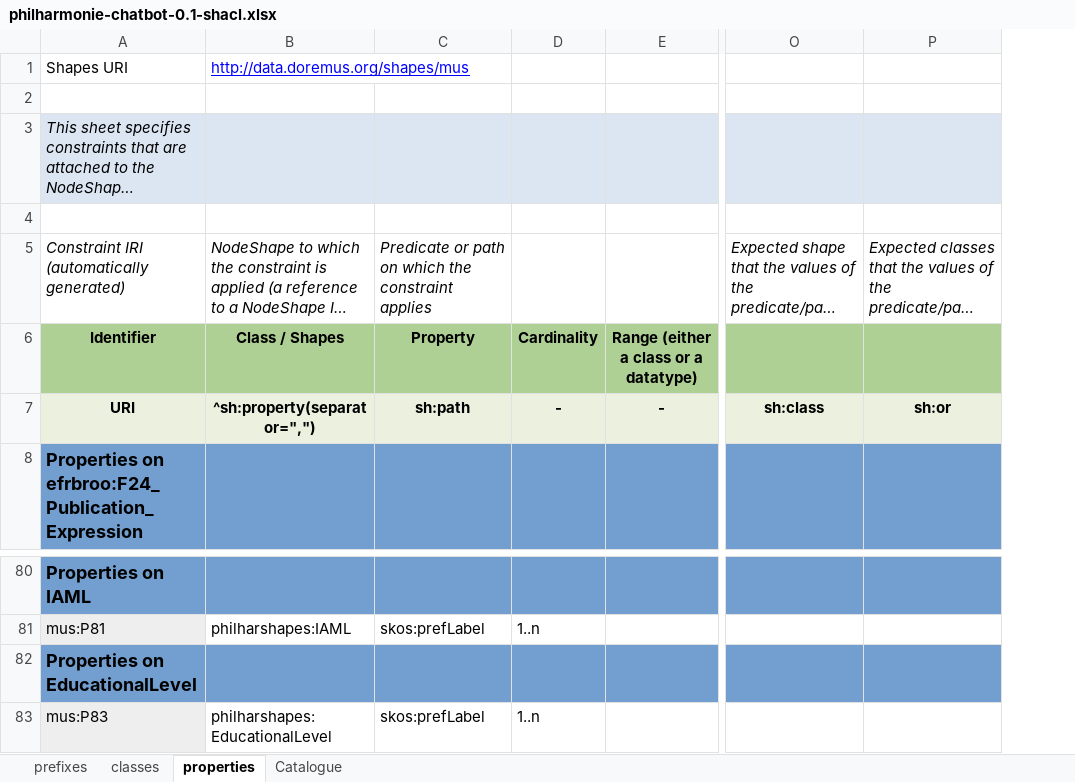
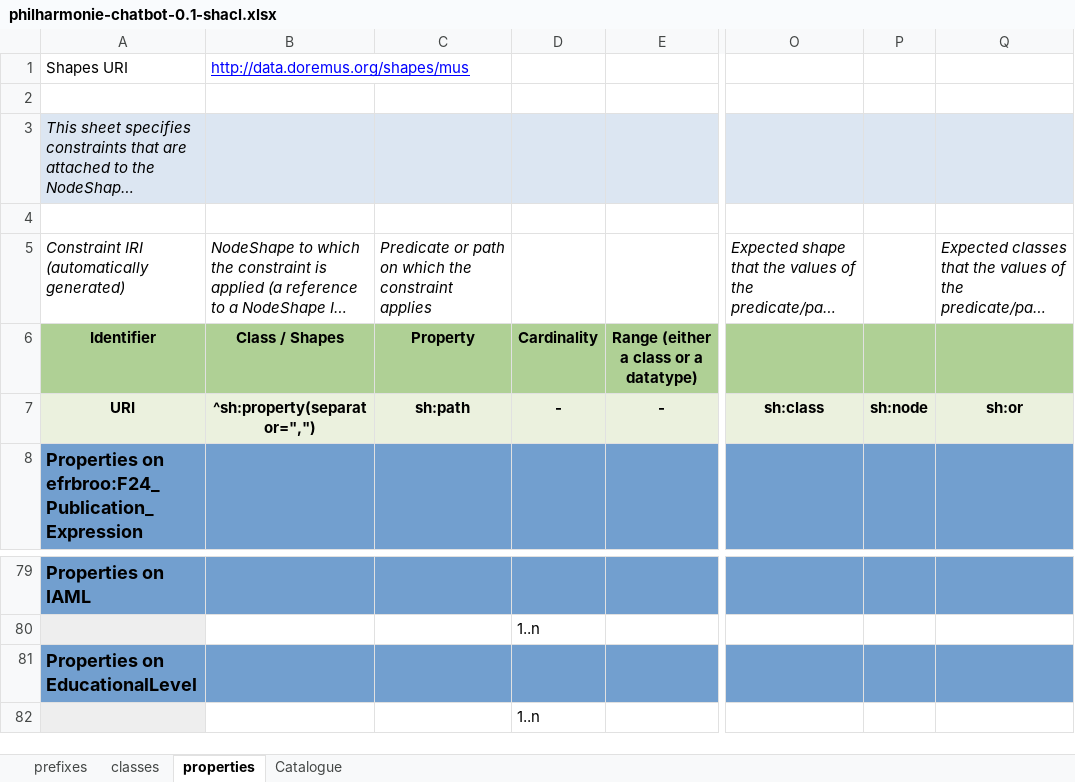
Before and after one commit to sparna-git/philharmonie2cidoc, an Excel workbook: 04-SHACL/philharmonie-chatbot-0.1-shacl.xlsx, sheet properties, drawn as a sheet; only a part is shown, gaps mark what is left out; long unchanged cells end in …; values as stored, in another font and other column widths than the file's, no borders; addresses are those after the commit; the diff covers the shown part only; the diff names each change by its address in the sheet, - before the commit and + after, or states it on an @@ line.

Commit message:
Update shacl files

```diff
--- a/04-SHACL/philharmonie-chatbot-0.1-shacl.xlsx (sheet properties)
+++ b/04-SHACL/philharmonie-chatbot-0.1-shacl.xlsx (sheet properties)
+column P, row 7: sh:node
-A80: mus:P81
+A80: (empty)
-B80: philharshapes:IAML
+B80: (empty)
-C80: skos:prefLabel
+C80: (empty)
-A82: mus:P83
+A82: (empty)
-B82: philharshapes:EducationalLevel
+B82: (empty)
-C82: skos:prefLabel
+C82: (empty)
```
Also changed, not shown: 1 added row, 2 removed rows, 59 edited cells and cell formats elsewhere in this sheet, sheet classes, formulas that keep their value, 1 other file.
